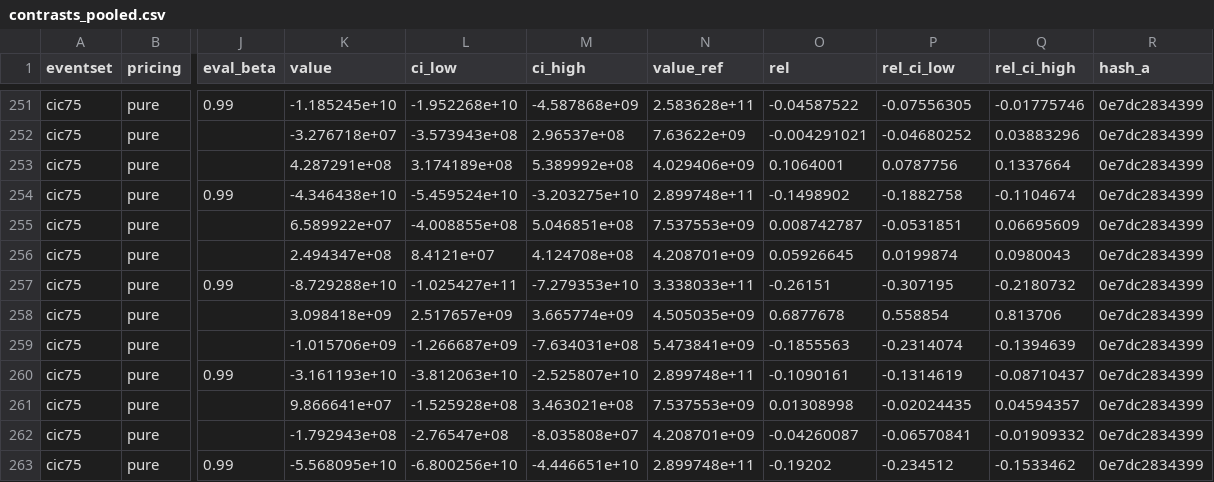
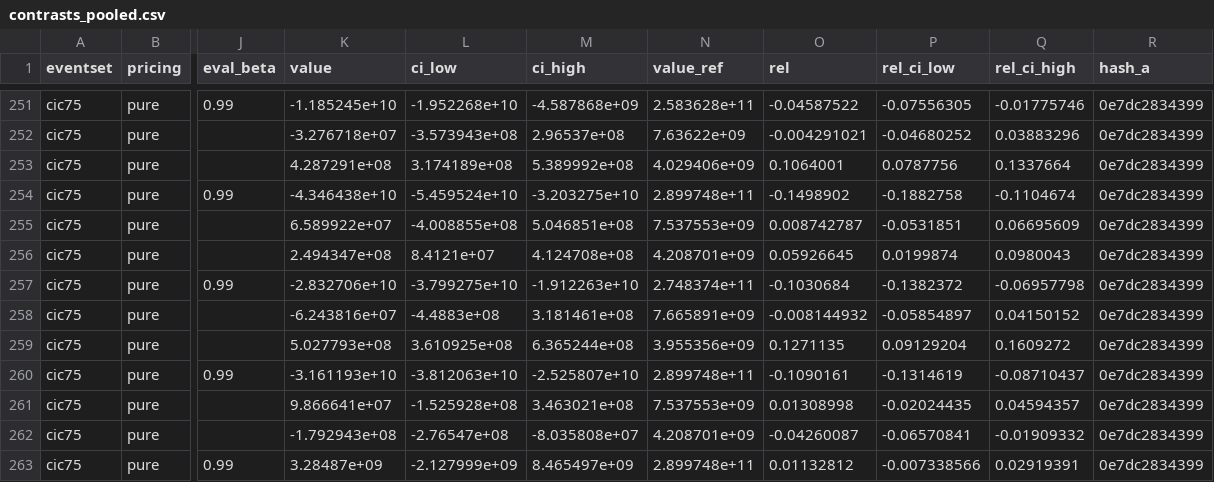
Before and after one commit to marc272/parametric-insurance-design, a CSV file: research/data/florida-rerun/contrasts_pooled.csv, drawn as a sheet; only a part is shown, gaps mark what is left out; the diff covers the shown part only; the diff names each change by its address in the sheet, - before the commit and + after, or states it on an @@ line.

```diff
--- a/research/data/florida-rerun/contrasts_pooled.csv
+++ b/research/data/florida-rerun/contrasts_pooled.csv
-K257 (value): -8.729288e+10
+K257 (value): -2.832706e+10
-L257 (ci_low): -1.025427e+11
+L257 (ci_low): -3.799275e+10
-M257 (ci_high): -7.279353e+10
+M257 (ci_high): -1.912263e+10
-N257 (value_ref): 3.338033e+11
+N257 (value_ref): 2.748374e+11
-O257 (rel): -0.26151
+O257 (rel): -0.1030684
-P257 (rel_ci_low): -0.307195
+P257 (rel_ci_low): -0.1382372
-Q257 (rel_ci_high): -0.2180732
+Q257 (rel_ci_high): -0.06957798
-K258 (value): 3.098418e+09
+K258 (value): -6.243816e+07
-L258 (ci_low): 2.517657e+09
+L258 (ci_low): -4.4883e+08
-M258 (ci_high): 3.665774e+09
+M258 (ci_high): 3.181461e+08
-N258 (value_ref): 4.505035e+09
+N258 (value_ref): 7.665891e+09
-O258 (rel): 0.6877678
+O258 (rel): -0.008144932
-P258 (rel_ci_low): 0.558854
+P258 (rel_ci_low): -0.05854897
-Q258 (rel_ci_high): 0.813706
+Q258 (rel_ci_high): 0.04150152
-K259 (value): -1.015706e+09
+K259 (value): 5.027793e+08
-L259 (ci_low): -1.266687e+09
+L259 (ci_low): 3.610925e+08
-M259 (ci_high): -7.634031e+08
+M259 (ci_high): 6.365244e+08
-N259 (value_ref): 5.473841e+09
+N259 (value_ref): 3.955356e+09
-O259 (rel): -0.1855563
+O259 (rel): 0.1271135
-P259 (rel_ci_low): -0.2314074
+P259 (rel_ci_low): 0.09129204
-Q259 (rel_ci_high): -0.1394639
+Q259 (rel_ci_high): 0.1609272
-K263 (value): -5.568095e+10
+K263 (value): 3.28487e+09
-L263 (ci_low): -6.800256e+10
+L263 (ci_low): -2.127999e+09
-M263 (ci_high): -4.446651e+10
+M263 (ci_high): 8.465497e+09
-O263 (rel): -0.19202
+O263 (rel): 0.01132812
-P263 (rel_ci_low): -0.234512
+P263 (rel_ci_low): -0.007338566
-Q263 (rel_ci_high): -0.1533462
+Q263 (rel_ci_high): 0.02919391
```
Also changed, not shown: 133 edited cells elsewhere in this file, research/data/florida-rerun/grid.csv, research/data/florida-rerun/kfold_folds.csv, 7 other files.
